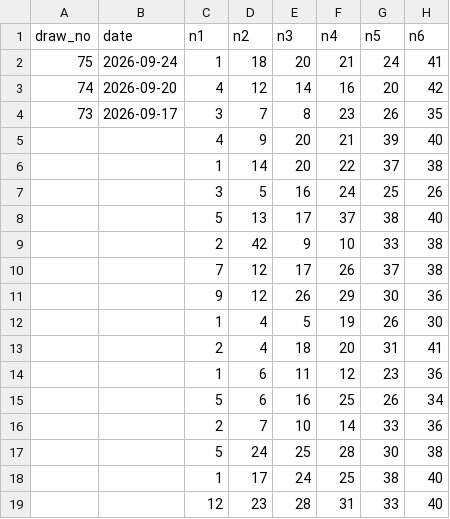
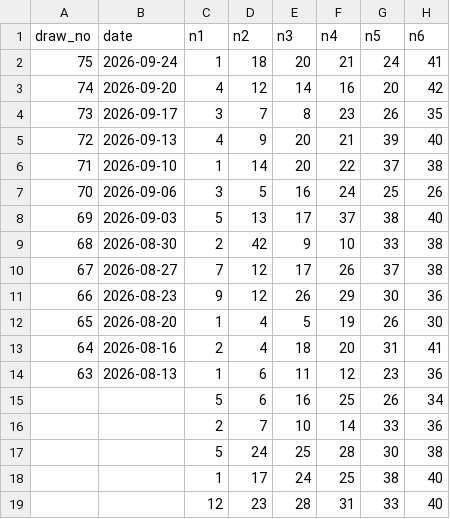
Before and after one commit to ogimitev-blip/lottery-lab, a CSV file: data/draws_642.csv, drawn as a sheet; only a part is shown.

Commit message:
Backfill draw numbers/dates 63-75 for 6/42

```diff
--- a/data/draws_642.csv
+++ b/data/draws_642.csv
@@ -4,12 +4,12 @@ draw_no,date,n1,n2,n3,n4,n5,n6
 73,2026-09-17,3,7,8,23,26,35
-,,4,9,20,21,39,40
-,,1,14,20,22,37,38
-,,3,5,16,24,25,26
-,,5,13,17,37,38,40
-,,2,42,9,10,33,38
-,,7,12,17,26,37,38
-,,9,12,26,29,30,36
-,,1,4,5,19,26,30
-,,2,4,18,20,31,41
-,,1,6,11,12,23,36
+72,2026-09-13,4,9,20,21,39,40
+71,2026-09-10,1,14,20,22,37,38
+70,2026-09-06,3,5,16,24,25,26
+69,2026-09-03,5,13,17,37,38,40
+68,2026-08-30,2,42,9,10,33,38
+67,2026-08-27,7,12,17,26,37,38
+66,2026-08-23,9,12,26,29,30,36
+65,2026-08-20,1,4,5,19,26,30
+64,2026-08-16,2,4,18,20,31,41
+63,2026-08-13,1,6,11,12,23,36
 ,,5,6,16,25,26,34
```
